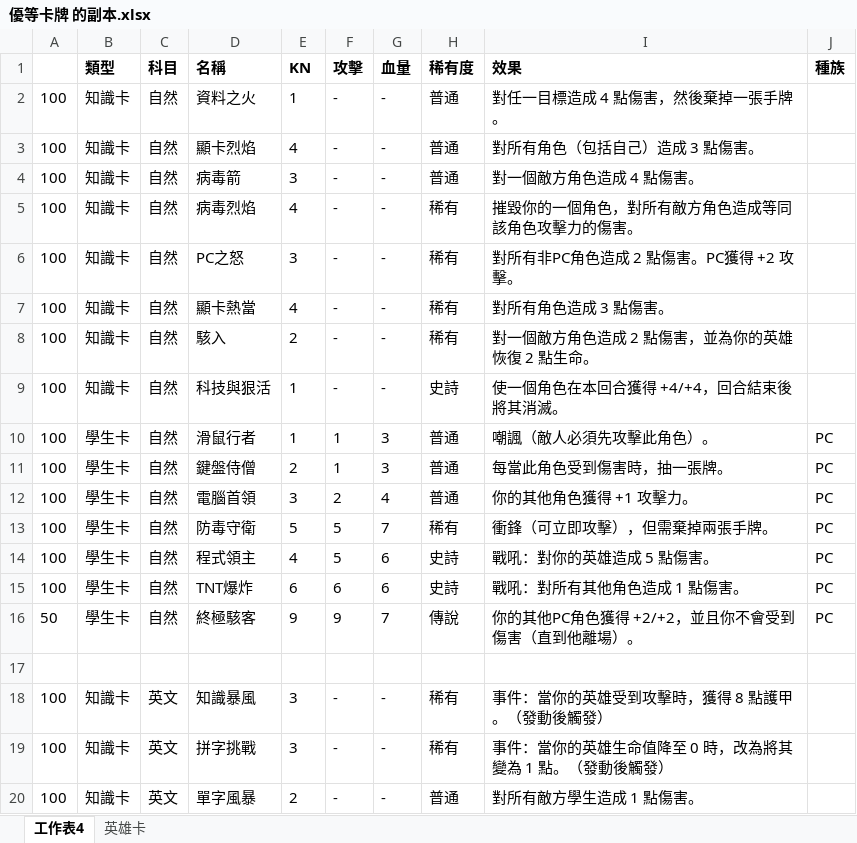
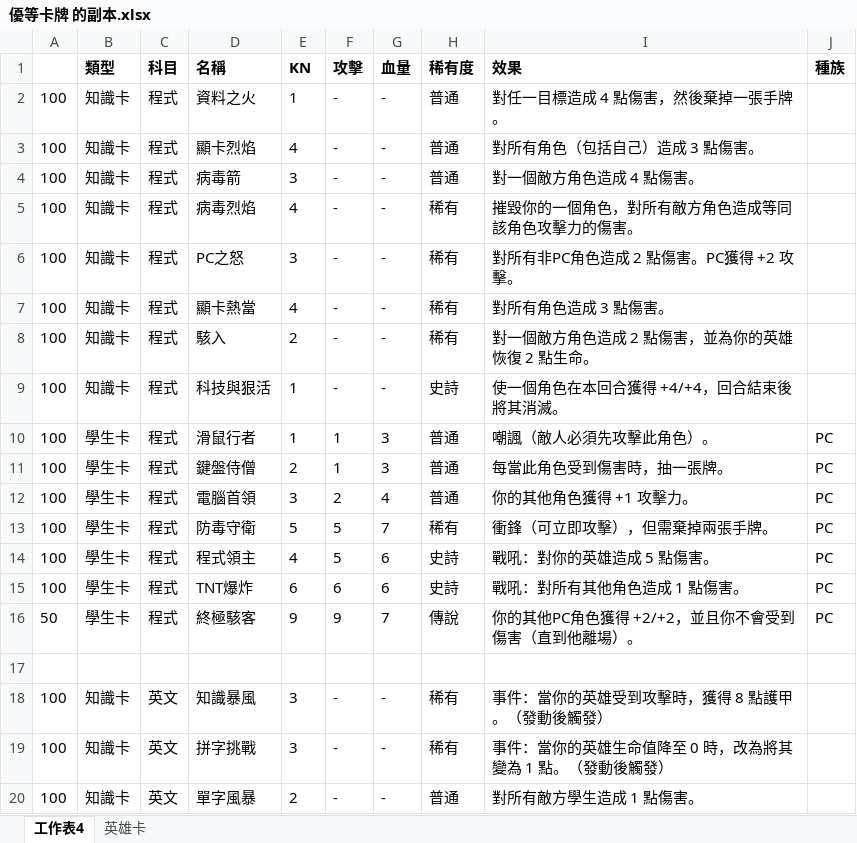
Before and after one commit to kusoallen/card-pack-simulator, an Excel workbook: 優等卡牌 的副本.xlsx, sheet 工作表4, drawn as a sheet; only a part is shown; values as stored, in another font and other column widths than the file's, no borders; the diff names each change by its address in the sheet, - before the commit and + after, or states it on an @@ line.

```diff
--- a/優等卡牌 的副本.xlsx (sheet 工作表4)
+++ b/優等卡牌 的副本.xlsx (sheet 工作表4)
-C2:C16 (科目): 自然
+C2:C16 (科目): 程式
```
Also changed, not shown: 1 other file.
